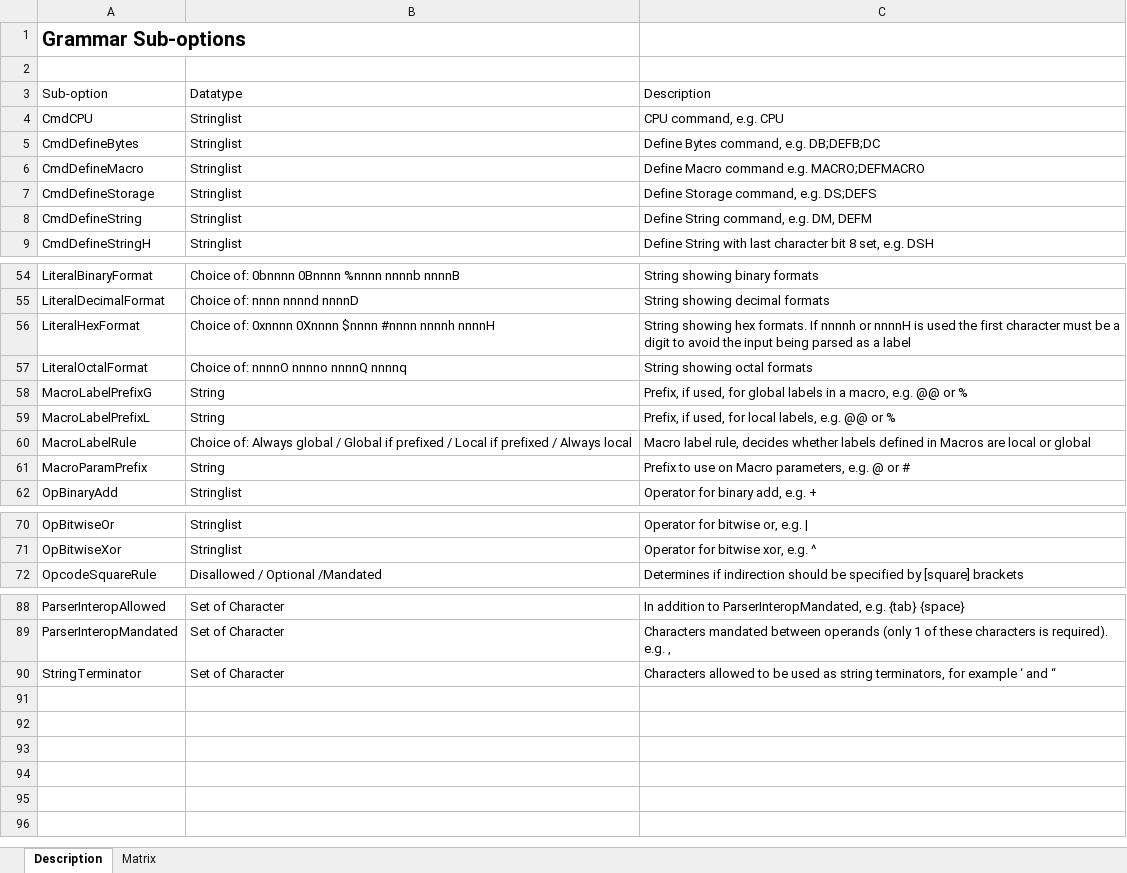
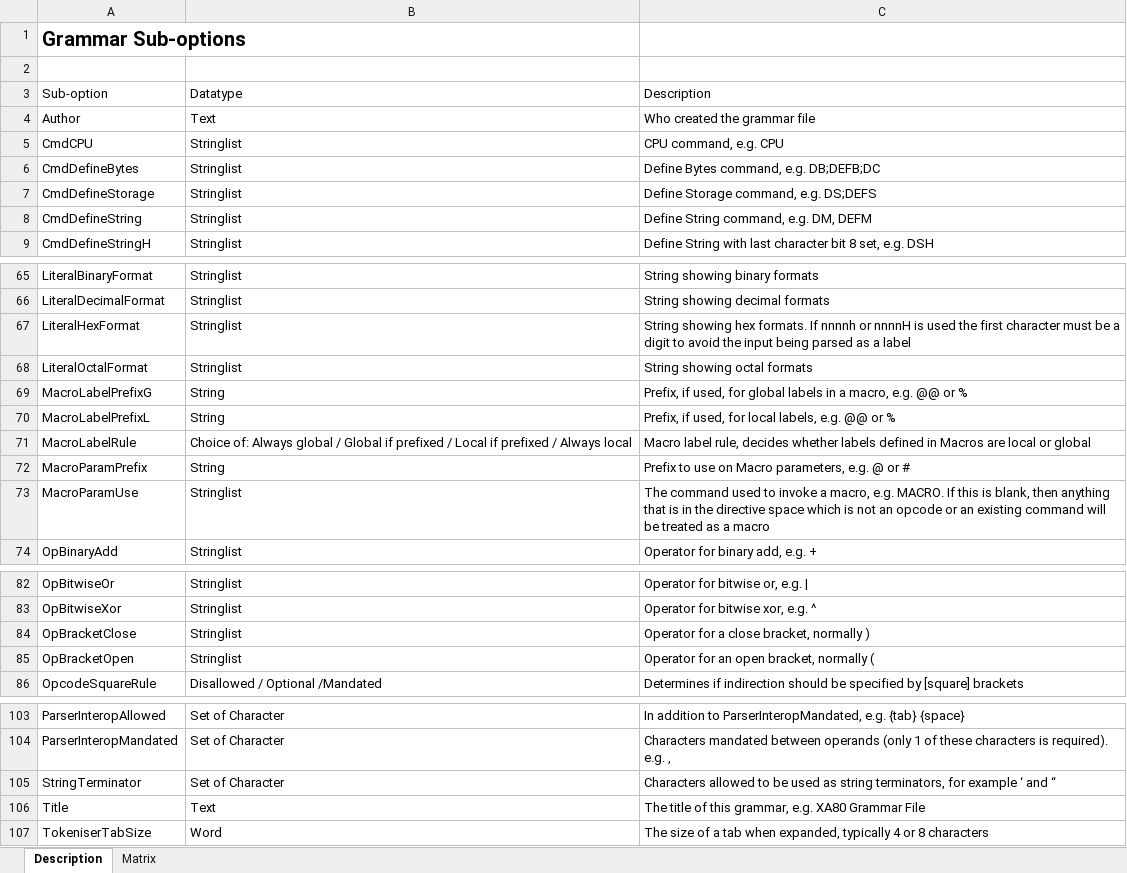
Before and after one commit to duncanamps/xa80, an Excel workbook: docs/grammar.xlsx, sheet Description, drawn as a sheet; only a part is shown, gaps mark what is left out; values as stored, in another font and other column widths than the file's, no borders; table styles not drawn; removed rows and columns are numbered as before the commit, all else as after; the diff covers the shown part only; the diff names each change by its address in the sheet, - before the commit and + after, or states it on an @@ line.

```diff
--- a/docs/grammar.xlsx (sheet Description)
+++ b/docs/grammar.xlsx (sheet Description)
+row 4: Author | Text | Who created the grammar file
-row 6: CmdDefineMacro | Stringlist | Define Macro command e.g. MACRO;DEFMACRO
-B65: Choice of: 0bnnnn 0Bnnnn %nnnn nnnnb nnnnB
+B65: Stringlist
-B66: Choice of: nnnn nnnnd nnnnD
+B66: Stringlist
-B67: Choice of: 0xnnnn 0Xnnnn $nnnn #nnnn nnnnh nnnnH
+B67: Stringlist
-B68: Choice of: nnnnO nnnno nnnnQ nnnnq
+B68: Stringlist
+row 73: MacroParamUse | Stringlist | The command used to invoke a macro, e.g. MACRO. If this is blank, then anything that is in the directive space which is not an opcode or an existing command will be treated as a macro
+row 84: OpBracketClose | Stringlist | Operator for a close bracket, normally )
+row 85: OpBracketOpen | Stringlist | Operator for an open bracket, normally (
+row 106: Title | Text | The title of this grammar, e.g. XA80 Grammar File
+row 107: TokeniserTabSize | Word | The size of a tab when expanded, typically 4 or 8 characters
```
Also changed, not shown: 13 added rows, 1 removed row and 1 edited cell elsewhere in this sheet, sheet Matrix, 12 other files.
